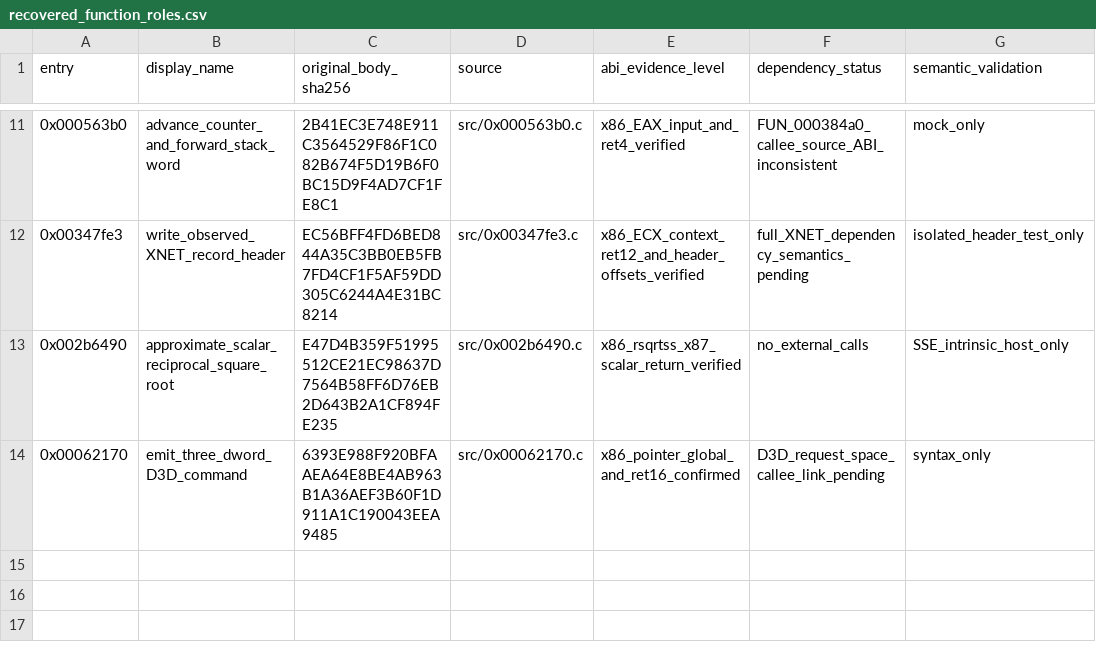
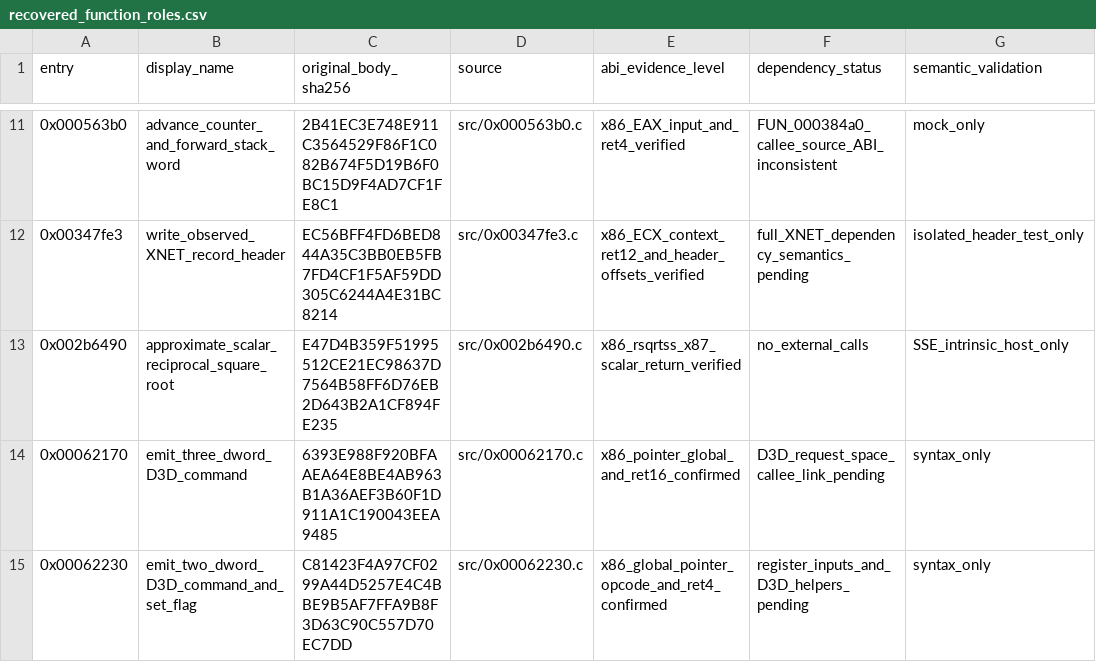
Before and after one commit to firebirdjsb/BruteForceDecomp, a CSV file: metadata/recovered_function_roles.csv, drawn as a sheet; only a part is shown, gaps mark what is left out.

Commit message:
fix(c11): repair D3D global pointer and name observed two-word command writer

```diff
--- a/metadata/recovered_function_roles.csv
+++ b/metadata/recovered_function_roles.csv
@@ -14 +14,2 @@ entry,display_name,original_body_sha256,source,abi_evidence_level,dependency_sta
 0x00062170,emit_three_dword_D3D_command,6393E988F920BFAAEA64E8BE4AB963B1A36AEF3B60F1D911A1C190043EEA9485,src/0x00062170.c,x86_pointer_global_and_ret16_confirmed,D3D_request_space_callee_link_pending,syntax_only
+0x00062230,emit_two_dword_D3D_command_and_set_flag,C81423F4A97CF0299A44D5257E4C4BBE9B5AF7FFA9B8F3D63C90C557D70EC7DD,src/0x00062230.c,x86_global_pointer_opcode_and_ret4_confirmed,register_inputs_and_D3D_helpers_pending,syntax_only
```
Also changed, not shown: metadata/asm_supported_readable_names.csv, 3 other files.
